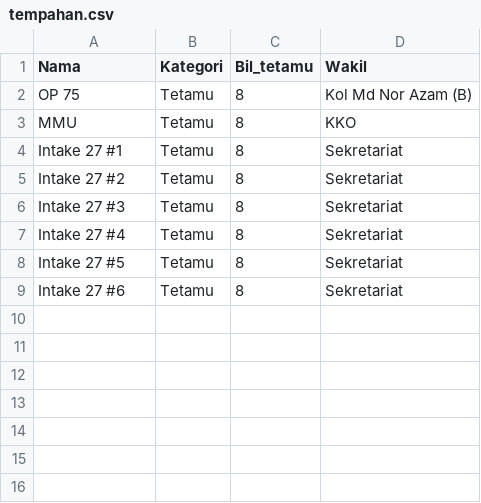
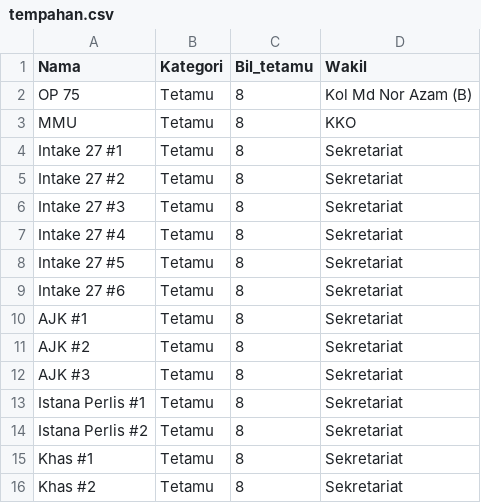
Before and after one commit to hamdanyc/mmmr, a CSV file: tempahan.csv, drawn as a sheet.

```diff
--- a/tempahan.csv
+++ b/tempahan.csv
@@ -9 +9,8 @@ Intake 27 #5,Tetamu,8,Sekretariat
 Intake 27 #6,Tetamu,8,Sekretariat
+AJK #1,Tetamu,8,Sekretariat
+AJK #2,Tetamu,8,Sekretariat
+AJK #3,Tetamu,8,Sekretariat
+Istana Perlis #1,Tetamu,8,Sekretariat
+Istana Perlis #2,Tetamu,8,Sekretariat
+Khas #1,Tetamu,8,Sekretariat
+Khas #2,Tetamu,8,Sekretariat
```
Also changed, not shown: guest_seat.csv.
